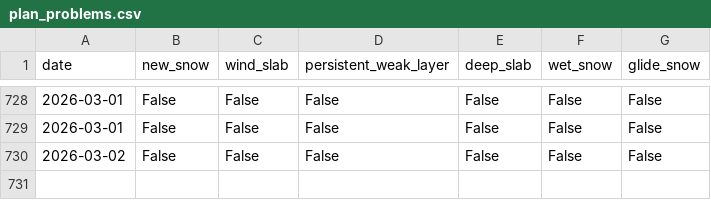
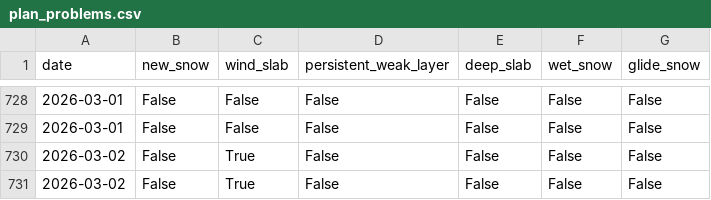
Before and after one commit to andiwdng/avalanche-climatology-at, a CSV file: claudedev/runsnowpacklive/data/avapro_output/plan_problems.csv, drawn as a sheet; only a part is shown, gaps mark what is left out.

```diff
--- a/claudedev/runsnowpacklive/data/avapro_output/plan_problems.csv
+++ b/claudedev/runsnowpacklive/data/avapro_output/plan_problems.csv
@@ -729,2 +729,3 @@ date,new_snow,wind_slab,persistent_weak_layer,deep_slab,wet_snow,glide_snow
 2026-03-01,False,False,False,False,False,False
-2026-03-02,False,False,False,False,False,False
+2026-03-02,False,True,False,False,False,False
+2026-03-02,False,True,False,False,False,False
```
Also changed, not shown: claudedev/runsnowpacklive/data/avapro_output/lose_problems.csv, claudedev/runsnowpacklive/data/avapro_output/tami_problems.csv, 34 other files.
